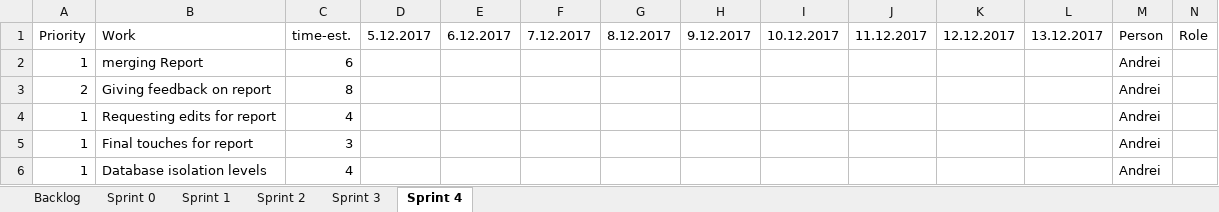
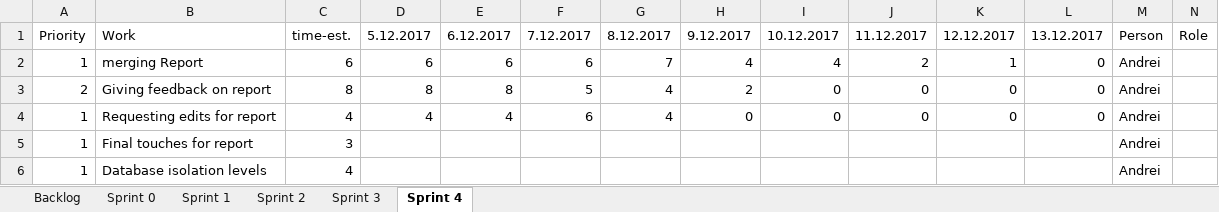
Before and after one commit to bubriks/Turakas, an Excel workbook: project/SystemDev/Sprint_Backlog.xlsx, sheet Sprint 4, drawn as a sheet; only a part is shown; values as stored, in another font and other column widths than the file's, no borders; charts and pictures not drawn; the diff covers the shown part only; the diff names each change by its address in the sheet, - before the commit and + after, or states it on an @@ line.

```diff
--- a/project/SystemDev/Sprint_Backlog.xlsx (sheet Sprint 4)
+++ b/project/SystemDev/Sprint_Backlog.xlsx (sheet Sprint 4)
-D2: (empty)
+D2: 6
-E2: (empty)
+E2: 6
-F2: (empty)
+F2: 6
-G2: (empty)
+G2: 7
-H2: (empty)
+H2: 4
-I2: (empty)
+I2: 4
-J2: (empty)
+J2: 2
-K2: (empty)
+K2: 1
-L2:L4: (empty)
+L2:L4: 0
-D3: (empty)
+D3: 8
-E3: (empty)
+E3: 8
-F3: (empty)
+F3: 5
-G3:G4: (empty)
+G3:G4: 4
-H3: (empty)
+H3: 2
-I3:I4: (empty)
+I3:I4: 0
-J3:J4: (empty)
+J3:J4: 0
-K3:K4: (empty)
+K3:K4: 0
-D4: (empty)
+D4: 4
-E4: (empty)
+E4: 4
-F4: (empty)
+F4: 6
-H4: (empty)
+H4: 0
```
Also changed, not shown: 2 added rows, 2 removed rows and 37 edited cells elsewhere in this sheet, charts or pictures, 10 other files.
